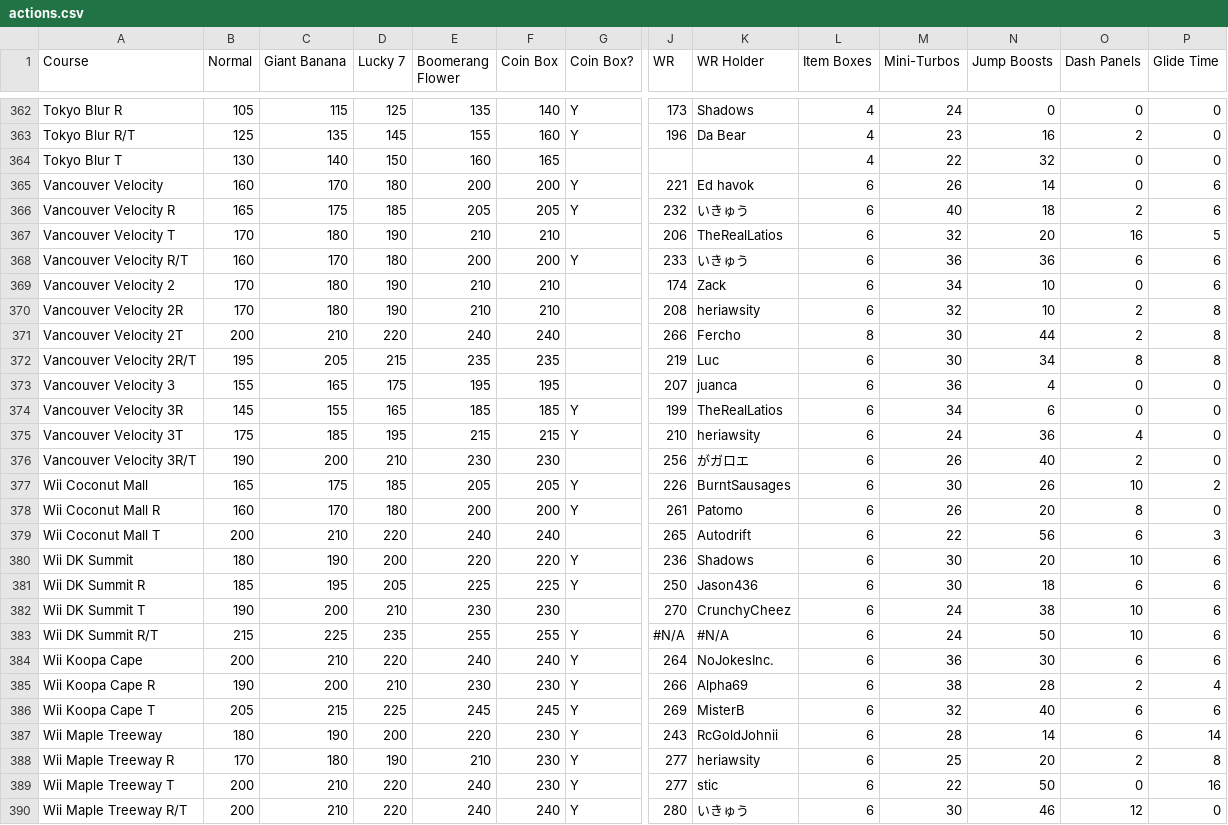
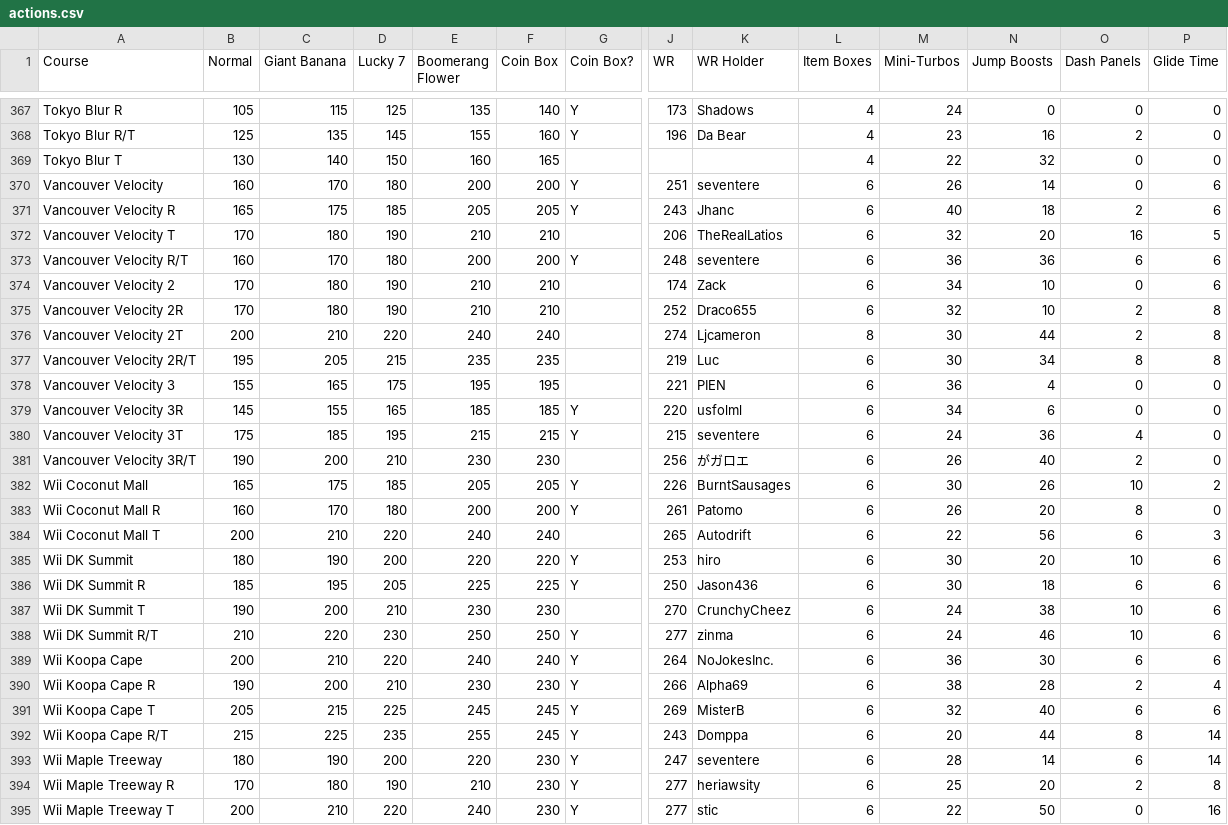
Before and after one commit to mkturtledude/ticket-optimizer, a CSV file: data/actions.csv, drawn as a sheet; only a part is shown, gaps mark what is left out; the shorter side is filled out with more unchanged rows; addresses are those after the commit; rows hold the shown columns only; the diff covers the shown part only; the diff names each change by its address in the sheet, - before the commit and + after, or states it on an @@ line.

Commit message:
Update actions and html

```diff
--- a/data/actions.csv
+++ b/data/actions.csv
-J370 (WR): 221
+J370 (WR): 251
-K370 (WR Holder): Ed havok
+K370 (WR Holder): seventere
-J371 (WR): 232
+J371 (WR): 243
-K371 (WR Holder): いきゅう
+K371 (WR Holder): Jhanc
-J373 (WR): 233
+J373 (WR): 248
-K373 (WR Holder): いきゅう
+K373 (WR Holder): seventere
-J375 (WR): 208
+J375 (WR): 252
-K375 (WR Holder): heriawsity
+K375 (WR Holder): Draco655
-J376 (WR): 266
+J376 (WR): 274
-K376 (WR Holder): Fercho
+K376 (WR Holder): Ljcameron
-J378 (WR): 207
+J378 (WR): 221
-K378 (WR Holder): juanca
+K378 (WR Holder): PIEN
-J379 (WR): 199
+J379 (WR): 220
-K379 (WR Holder): TheRealLatios
+K379 (WR Holder): usfolml
-J380 (WR): 210
+J380 (WR): 215
-K380 (WR Holder): heriawsity
+K380 (WR Holder): seventere
-J385 (WR): 236
+J385 (WR): 253
-K385 (WR Holder): Shadows
+K385 (WR Holder): hiro
-B388 (Normal): 215
+B388 (Normal): 210
-C388 (Giant Banana): 225
+C388 (Giant Banana): 220
-D388 (Lucky 7): 235
+D388 (Lucky 7): 230
-E388 (Boomerang Flower): 255
+E388 (Boomerang Flower): 250
-F388 (Coin Box): 255
+F388 (Coin Box): 250
-J388 (WR): #N/A
+J388 (WR): 277
-K388 (WR Holder): #N/A
+K388 (WR Holder): zinma
-N388 (Jump Boosts): 50
+N388 (Jump Boosts): 46
+row 392: Wii Koopa Cape R/T | 215 | 225 | 235 | 255 | 245 | Y | 243 | Domppa | 6 | 20 | 44 | 8 | 14
-J393 (WR): 243
+J393 (WR): 247
-K393 (WR Holder): RcGoldJohnii
+K393 (WR Holder): seventere
```
Also changed, not shown: 5 added rows and 37 edited cells elsewhere in this file, 1 other file.
